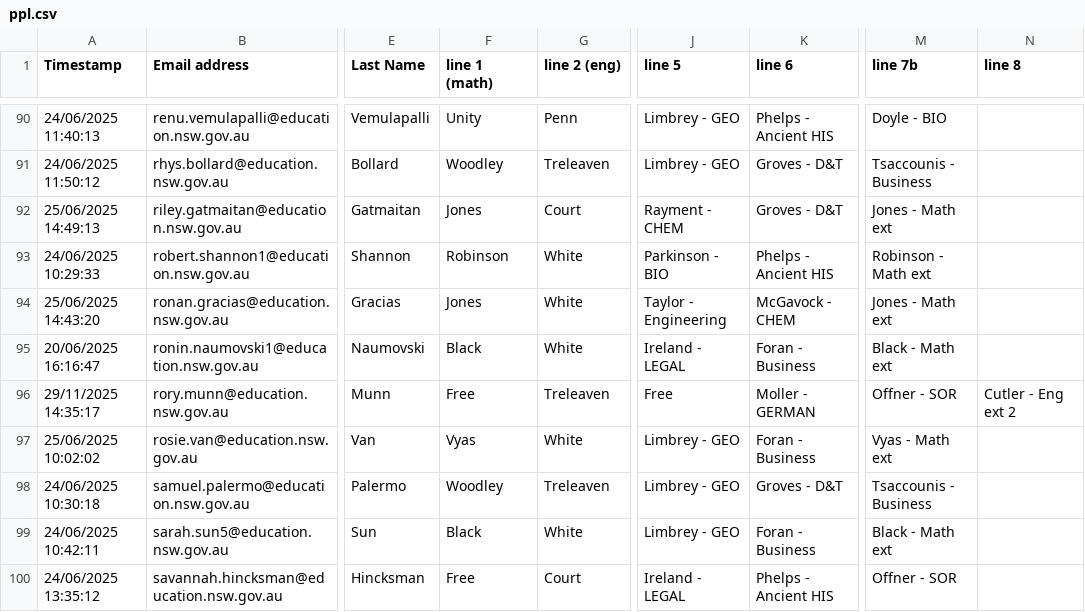
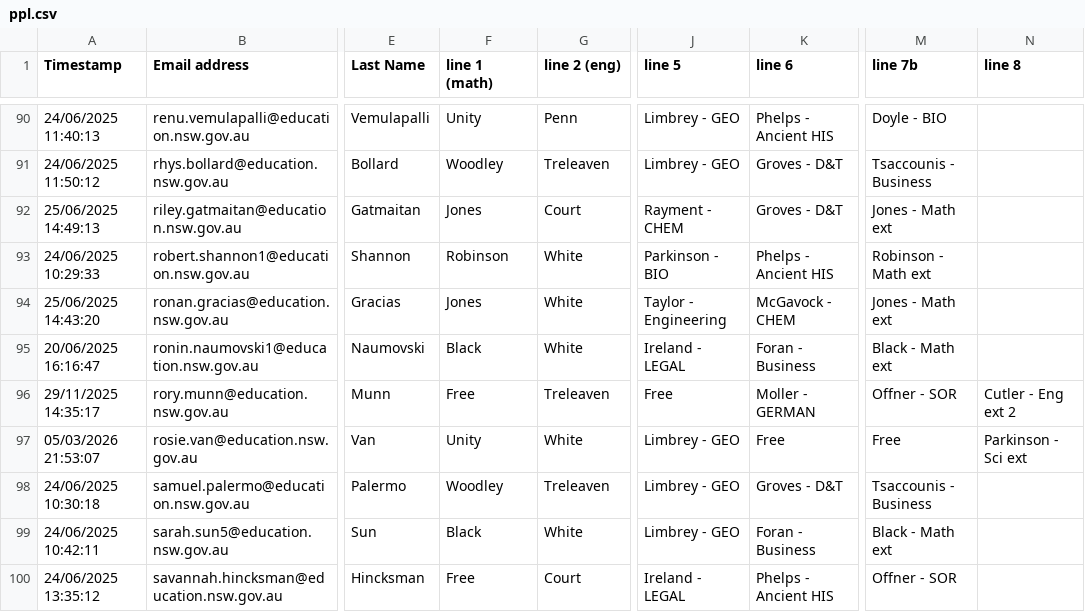
Before and after one commit to FakeTile/Subjectle, a CSV file: ppl.csv, drawn as a sheet; only a part is shown, gaps mark what is left out; the diff names each change by its address in the sheet, - before the commit and + after, or states it on an @@ line.

```diff
--- a/ppl.csv
+++ b/ppl.csv
-A97 (Timestamp): 25/06/2025 10:02:02
+A97 (Timestamp): 05/03/2026 21:53:07
-F97 (line 1 (math)): Vyas
+F97 (line 1 (math)): Unity
-K97 (line 6): Foran - Business
+K97 (line 6): Free
-M97 (line 7b): Vyas - Math ext
+M97 (line 7b): Free
-N97 (line 8): (empty)
+N97 (line 8): Parkinson - Sci ext
```
Also changed, not shown: 2 other files.
